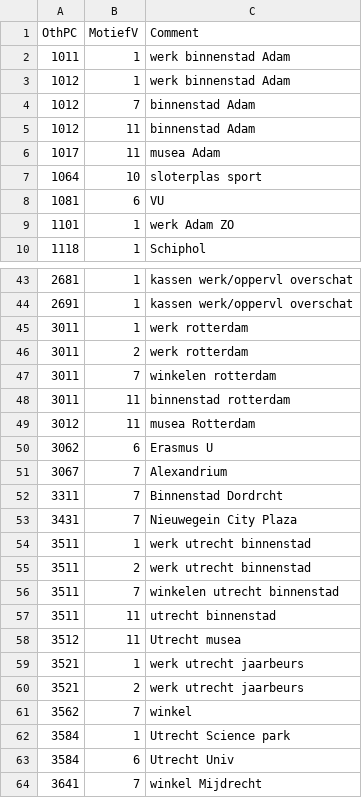
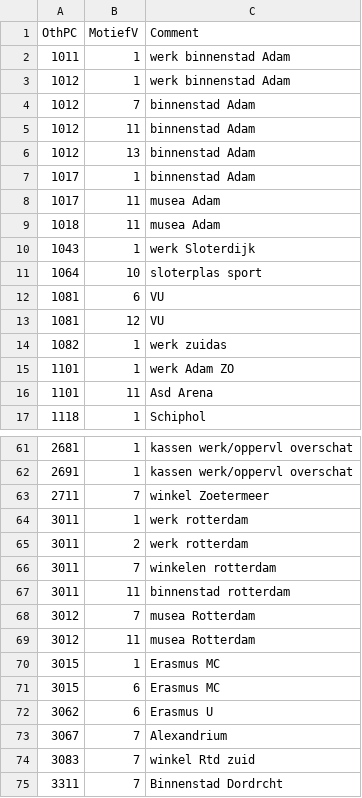
Before and after one commit to jan-perl/ODINmod01, a CSV file: inputs/exclpc4motman.csv, drawn as a sheet; only a part is shown, gaps mark what is left out; the shorter side is filled out with more unchanged rows; the diff covers the shown part only.

```diff
--- a/inputs/exclpc4motman.csv
+++ b/inputs/exclpc4motman.csv
@@ -5,6 +5,13 @@ OthPC,MotiefV,Comment
 1012,11,binnenstad Adam
+1012,13,binnenstad Adam
+1017,1,binnenstad Adam
 1017,11,musea Adam
+1018,11,musea Adam
+1043,1,werk Sloterdijk
 1064,10,sloterplas sport
 1081,6,VU
+1081,12,VU
+1082,1,werk zuidas
 1101,1,werk Adam ZO
+1101,11,Asd Arena
 1118,1,Schiphol
@@ -44,2 +62,3 @@ OthPC,MotiefV,Comment
 2691,1,kassen werk/oppervl overschat
+2711,7,winkel Zoetermeer
 3011,1,werk rotterdam
@@ -48,5 +67,9 @@ OthPC,MotiefV,Comment
 3011,11,binnenstad rotterdam
+3012,7,musea Rotterdam
 3012,11,musea Rotterdam
+3015,1,Erasmus MC
+3015,6,Erasmus MC
 3062,6,Erasmus U
 3067,7,Alexandrium
+3083,7,winkel Rtd zuid
 3311,7,Binnenstad Dordrcht
```
Also changed, not shown: 24 added rows and 2 edited cells elsewhere in this file, 3 other files.
